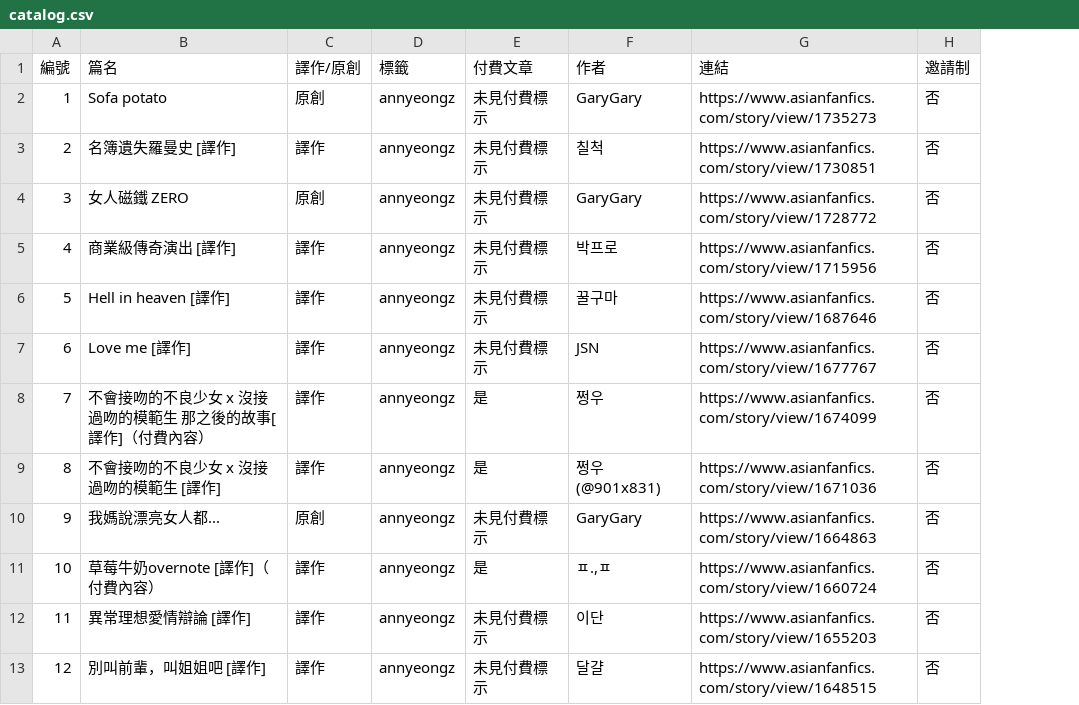
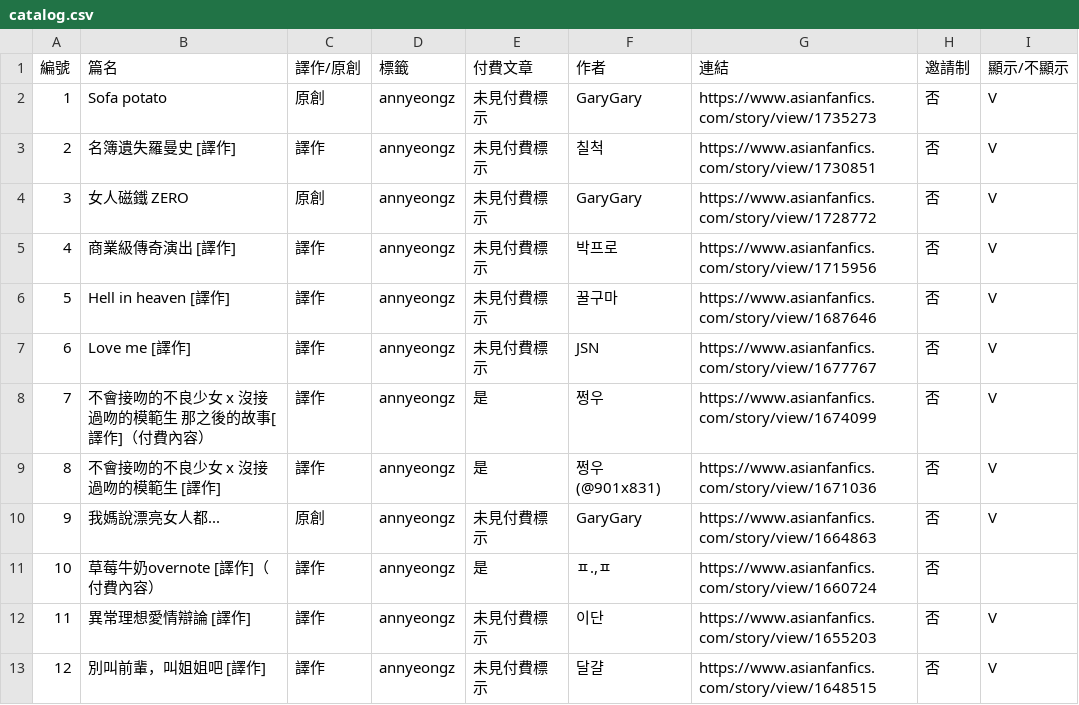
Before and after one commit to garygary85535/aff_index, a CSV file: data/catalog.csv, drawn as a sheet; only a part is shown; the diff names each change by its address in the sheet, - before the commit and + after, or states it on an @@ line.

Commit message:
Show only stories marked V in sheet visibility column

```diff
--- a/data/catalog.csv
+++ b/data/catalog.csv
+column I (顯示/不顯示), rows 2-13: V | V | V | V | V | V | V | V | V |  | V | V
```
Also changed, not shown: 3 other files.
